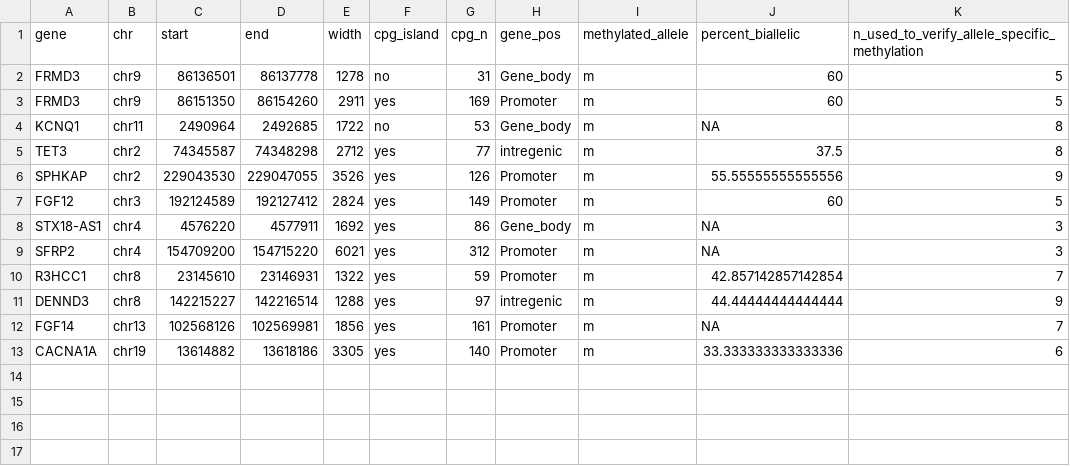
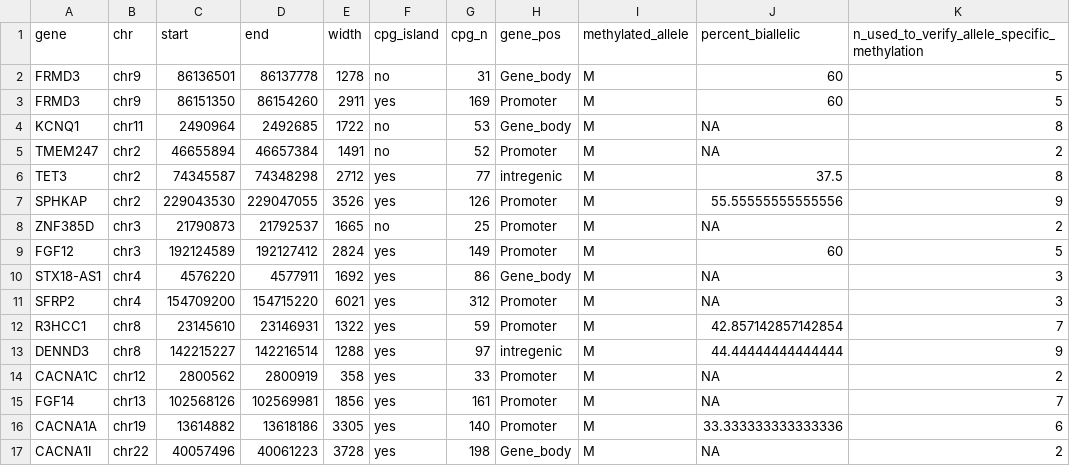
Before and after one commit to wvictor14/human_methylation_imprints, a TSV file: processed/sanchez_delgado_final.tsv, drawn as a sheet.

```diff
--- a/processed/sanchez_delgado_final.tsv
+++ b/processed/sanchez_delgado_final.tsv
@@ -1,13 +1,17 @@
 gene	chr	start	end	width	cpg_island	cpg_n	gene_pos	methylated_allele	percent_biallelic	n_used_to_verify_allele_specific_methylation
-FRMD3	chr9	86136501	86137778	1278	no	31	Gene_body	m	60	5
-FRMD3	chr9	86151350	86154260	2911	yes	169	Promoter	m	60	5
-KCNQ1	chr11	2490964	2492685	1722	no	53	Gene_body	m	NA	8
-TET3	chr2	74345587	74348298	2712	yes	77	intregenic	m	37.5	8
-SPHKAP	chr2	229043530	229047055	3526	yes	126	Promoter	m	55.55555555555556	9
-FGF12	chr3	192124589	192127412	2824	yes	149	Promoter	m	60	5
-STX18-AS1	chr4	4576220	4577911	1692	yes	86	Gene_body	m	NA	3
-SFRP2	chr4	154709200	154715220	6021	yes	312	Promoter	m	NA	3
-R3HCC1	chr8	23145610	23146931	1322	yes	59	Promoter	m	42.857142857142854	7
-DENND3	chr8	142215227	142216514	1288	yes	97	intregenic	m	44.44444444444444	9
-FGF14	chr13	102568126	102569981	1856	yes	161	Promoter	m	NA	7
-CACNA1A	chr19	13614882	13618186	3305	yes	140	Promoter	m	33.333333333333336	6
+FRMD3	chr9	86136501	86137778	1278	no	31	Gene_body	M	60	5
+FRMD3	chr9	86151350	86154260	2911	yes	169	Promoter	M	60	5
+KCNQ1	chr11	2490964	2492685	1722	no	53	Gene_body	M	NA	8
+TMEM247	chr2	46655894	46657384	1491	no	52	Promoter	M	NA	2
+TET3	chr2	74345587	74348298	2712	yes	77	intregenic	M	37.5	8
+SPHKAP	chr2	229043530	229047055	3526	yes	126	Promoter	M	55.55555555555556	9
+ZNF385D	chr3	21790873	21792537	1665	no	25	Promoter	M	NA	2
+FGF12	chr3	192124589	192127412	2824	yes	149	Promoter	M	60	5
+STX18-AS1	chr4	4576220	4577911	1692	yes	86	Gene_body	M	NA	3
+SFRP2	chr4	154709200	154715220	6021	yes	312	Promoter	M	NA	3
+R3HCC1	chr8	23145610	23146931	1322	yes	59	Promoter	M	42.857142857142854	7
+DENND3	chr8	142215227	142216514	1288	yes	97	intregenic	M	44.44444444444444	9
+CACNA1C	chr12	2800562	2800919	358	yes	33	Promoter	M	NA	2
+FGF14	chr13	102568126	102569981	1856	yes	161	Promoter	M	NA	7
+CACNA1A	chr19	13614882	13618186	3305	yes	140	Promoter	M	33.333333333333336	6
+CACNA1I	chr22	40057496	40061223	3728	yes	198	Gene_body	M	NA	2
```
Also changed, not shown: processed/court_final.tsv, 3 other files.
